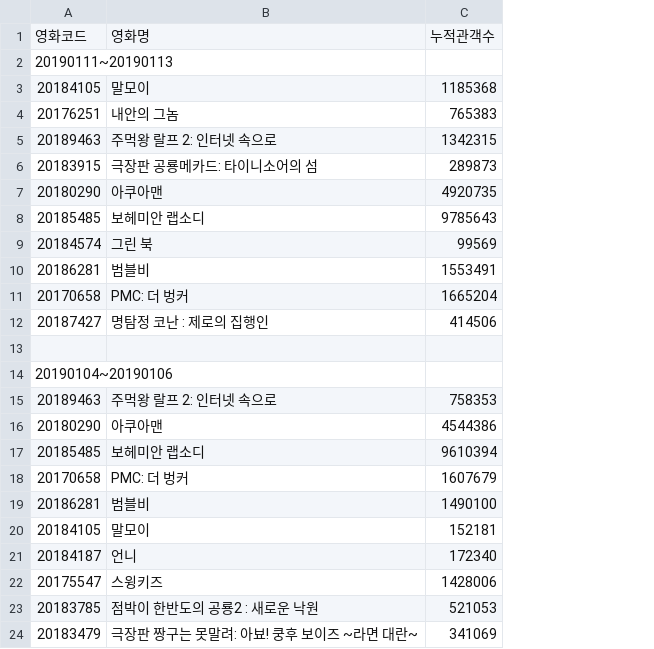
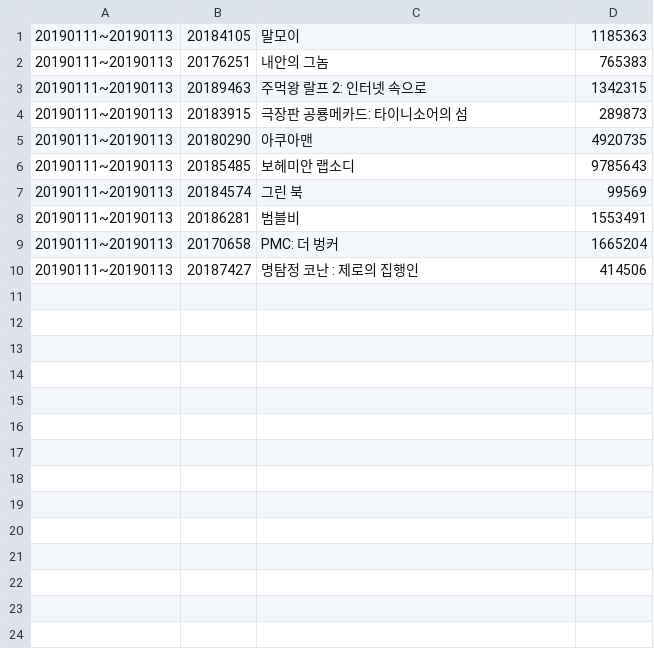
Before and after one commit to yomandawg/old_notes, a CSV file: 20190118/movie/boxoffice.csv, drawn as a sheet; removed rows and columns are numbered as before the commit, all else as after; the diff names each change by its address in the sheet, - before the commit and + after, or states it on an @@ line.

```diff
--- a/20190118/movie/boxoffice.csv
+++ b/20190118/movie/boxoffice.csv
+column A, rows 1-10: all 20190111~20190113
-row 1: 영화코드 | 영화명 | 누적관객수
-row 2: 20190111~20190113
-D1: 1185368
+D1: 1185363
-row 13: (empty)
-row 14: 20190104~20190106
-row 15: 20189463 | 주먹왕 랄프 2: 인터넷 속으로 | 758353
-row 16: 20180290 | 아쿠아맨 | 4544386
-row 17: 20185485 | 보헤미안 랩소디 | 9610394
-row 18: 20170658 | PMC: 더 벙커 | 1607679
-row 19: 20186281 | 범블비 | 1490100
-row 20: 20184105 | 말모이 | 152181
-row 21: 20184187 | 언니 | 172340
-row 22: 20175547 | 스윙키즈 | 1428006
-row 23: 20183785 | 점박이 한반도의 공룡2 : 새로운 낙원 | 521053
-row 24: 20183479 | 극장판 짱구는 못말려: 아뵤! 쿵후 보이즈 ~라면 대란~ | 341069
```
Also changed, not shown: 20190118/movie/movie.csv, 20190118/movie/movie_naver.csv, 15 other files.
